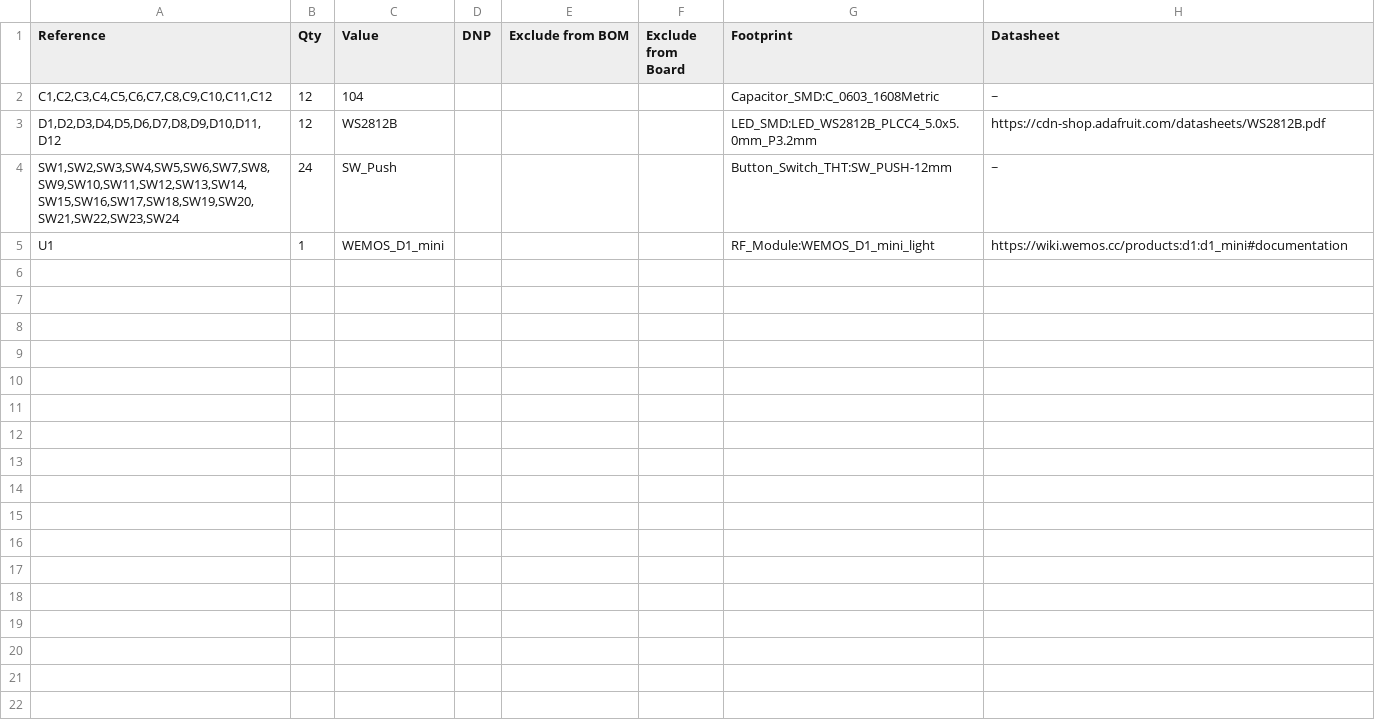
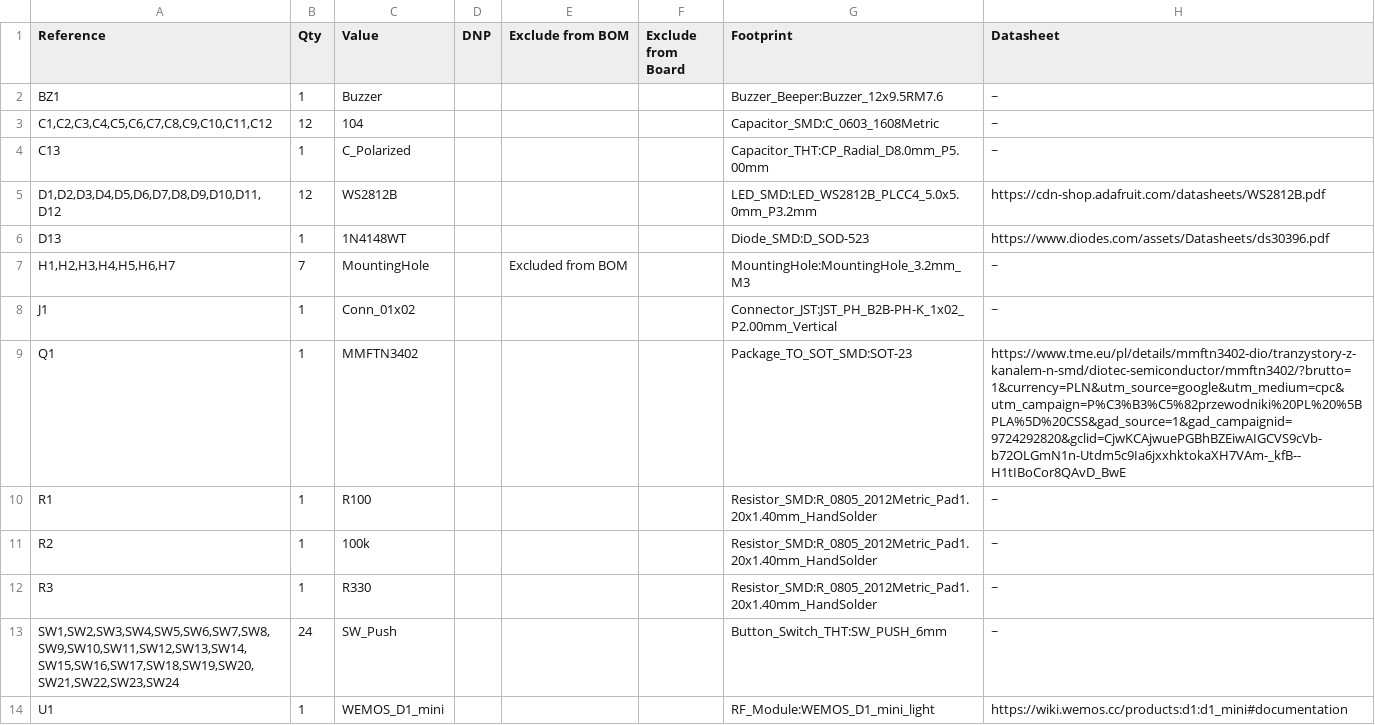
Before and after one commit to michalpelka/ColorMemo, a CSV file: KiCad/ColorMemo/ColorMemo.csv, drawn as a sheet.

```diff
--- a/KiCad/ColorMemo/ColorMemo.csv
+++ b/KiCad/ColorMemo/ColorMemo.csv
@@ -1,5 +1,14 @@
 "Reference","Qty","Value","DNP","Exclude from BOM","Exclude from Board","Footprint","Datasheet"
+"BZ1","1","Buzzer","","","","Buzzer_Beeper:Buzzer_12x9.5RM7.6","~"
 "C1,C2,C3,C4,C5,C6,C7,C8,C9,C10,C11,C12","12","104","","","","Capacitor_SMD:C_0603_1608Metric","~"
+"C13","1","C_Polarized","","","","Capacitor_THT:CP_Radial_D8.0mm_P5.00mm","~"
 "D1,D2,D3,D4,D5,D6,D7,D8,D9,D10,D11,D12","12","WS2812B","","","","LED_SMD:LED_WS2812B_PLCC4_5.0x5.0mm_P3.2mm","https://cdn-shop.adafruit.com/datasheets/WS2812B.pdf"
-"SW1,SW2,SW3,SW4,SW5,SW6,SW7,SW8,SW9,SW10,SW11,SW12,SW13,SW14,SW15,SW16,SW17,SW18,SW19,SW20,SW21,SW22,SW23,SW24","24","SW_Push","","","","Button_Switch_THT:SW_PUSH-12mm","~"
+"D13","1","1N4148WT","","","","Diode_SMD:D_SOD-523","https://www.diodes.com/assets/Datasheets/ds30396.pdf"
+"H1,H2,H3,H4,H5,H6,H7","7","MountingHole","","Excluded from BOM","","MountingHole:MountingHole_3.2mm_M3","~"
+"J1","1","Conn_01x02","","","","Connector_JST:JST_PH_B2B-PH-K_1x02_P2.00mm_Vertical","~"
+"Q1","1","MMFTN3402","","","","Package_TO_SOT_SMD:SOT-23","https://www.tme.eu/pl/details/mmftn3402-dio/tranzystory-z-kanalem-n-smd/diotec-semiconductor/mmftn3402/?brutto=1&currency=PLN&utm_source=google&utm_medium=cpc&utm_campaign=P%C3%B3%C5%82przewodniki%20PL%20%5BPLA%5D%20CSS&gad_source=1&gad_campaignid=9724292820&gclid=CjwKCAjwuePGBhBZEiwAIGCVS9cVb-b72OLGmN1n-Utdm5c9Ia6jxxhktokaXH7VAm-_kfB--H1tIBoCor8QAvD_BwE"
+"R1","1","R100","","","","Resistor_SMD:R_0805_2012Metric_Pad1.20x1.40mm_HandSolder","~"
+"R2","1","100k","","","","Resistor_SMD:R_0805_2012Metric_Pad1.20x1.40mm_HandSolder","~"
+"R3","1","R330","","","","Resistor_SMD:R_0805_2012Metric_Pad1.20x1.40mm_HandSolder","~"
+"SW1,SW2,SW3,SW4,SW5,SW6,SW7,SW8,SW9,SW10,SW11,SW12,SW13,SW14,SW15,SW16,SW17,SW18,SW19,SW20,SW21,SW22,SW23,SW24","24","SW_Push","","","","Button_Switch_THT:SW_PUSH_6mm","~"
 "U1","1","WEMOS_D1_mini","","","","RF_Module:WEMOS_D1_mini_light","https://wiki.wemos.cc/products:d1:d1_mini#documentation"
```
Also changed, not shown: 42 other files.
